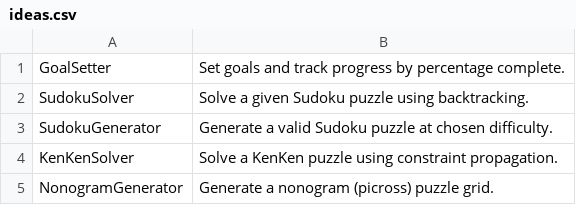
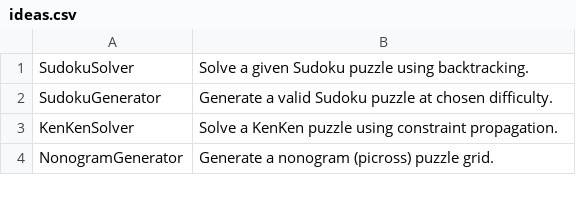
Before and after one commit to TheTrueProblematic/EndlessProjects, a CSV file: ideas.csv, drawn as a sheet; only a part is shown.

Commit message:
Set goals and track progress by percentage complete.

```diff
--- a/ideas.csv
+++ b/ideas.csv
@@ -1,2 +1 @@
-GoalSetter,Set goals and track progress by percentage complete.
 SudokuSolver,Solve a given Sudoku puzzle using backtracking.
```
Also changed, not shown: 1 other file.
